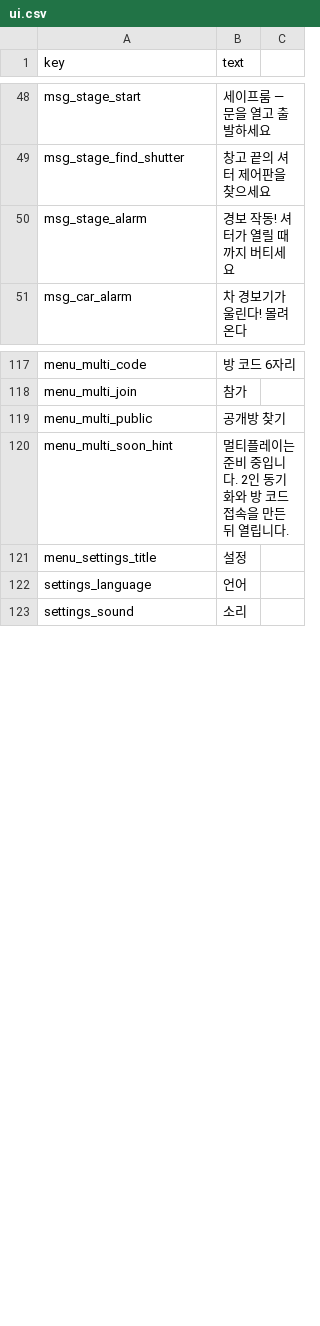
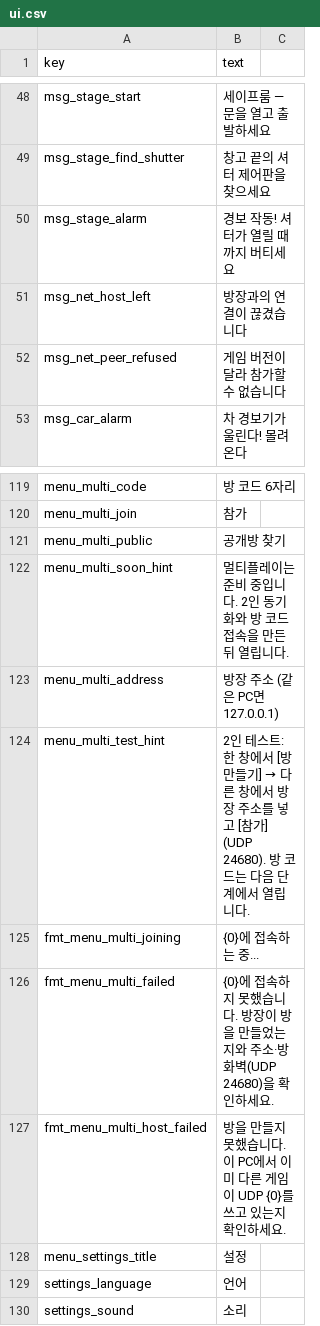
Before and after one commit to minidice/game-plushpanic-hordeshooter, a CSV file: game/content/lan/kor/ui.csv, drawn as a sheet; only a part is shown, gaps mark what is left out; the diff names each change by its address in the sheet, - before the commit and + after, or states it on an @@ line.

```diff
--- a/game/content/lan/kor/ui.csv
+++ b/game/content/lan/kor/ui.csv
+row 51: msg_net_host_left | 방장과의 연결이 끊겼습니다
+row 52: msg_net_peer_refused | 게임 버전이 달라 참가할 수 없습니다
+row 123: menu_multi_address | 방장 주소 (같은 PC면 127.0.0.1)
+row 124: menu_multi_test_hint | 2인 테스트: 한 창에서 [방 만들기] → 다른 창에서 방장 주소를 넣고 [참가] (UDP 24680). 방 코드는 다음 단계에서 열립니다.
+row 125: fmt_menu_multi_joining | {0}에 접속하는 중...
+row 126: fmt_menu_multi_failed | {0}에 접속하지 못했습니다. 방장이 방을 만들었는지와 주소·방화벽(UDP 24680)을 확인하세요.
+row 127: fmt_menu_multi_host_failed | 방을 만들지 못했습니다. 이 PC에서 이미 다른 게임이 UDP {0}를 쓰고 있는지 확인하세요.
```
Also changed, not shown: game/content/lan/eng/ui.csv, 52 other files.
